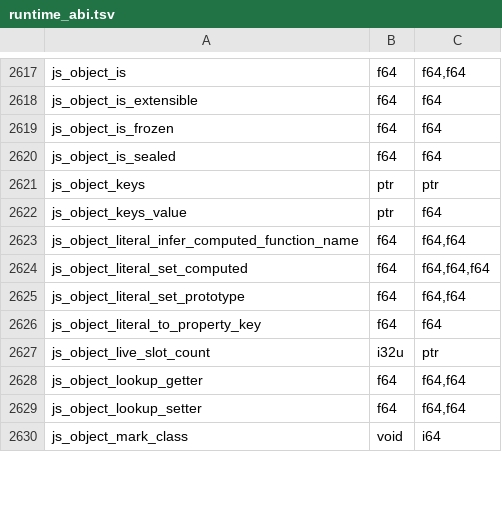
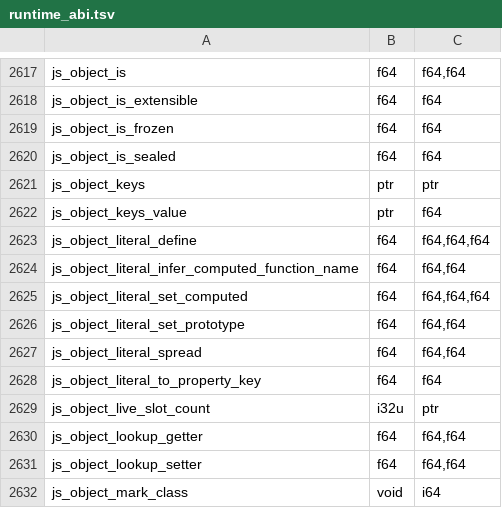
Before and after one commit to PerryTS/perry, a TSV file: crates/perry-codegen/src/wasm32/runtime_abi.tsv, drawn as a sheet; only a part is shown, gaps mark what is left out; the diff names each change by its address in the sheet, - before the commit and + after, or states it on an @@ line.

Commit message:
gc_call_effects, wasm ABI: the literal define and spread entries; changelog
Refs #10495 #10497

```diff
--- a/crates/perry-codegen/src/wasm32/runtime_abi.tsv
+++ b/crates/perry-codegen/src/wasm32/runtime_abi.tsv
+row 2623: js_object_literal_define | f64 | f64,f64,f64
+row 2627: js_object_literal_spread | f64 | f64,f64
```
Also changed, not shown: crates/perry-codegen/src/gc_effects/linux-x86_64.tsv, 1 other file.
